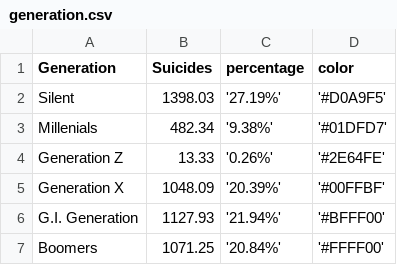
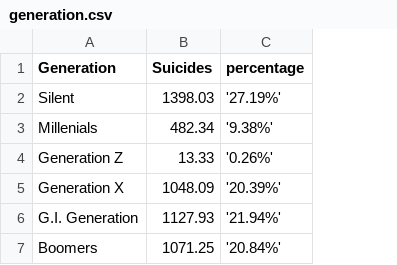
Before and after one commit to tiandao4414/D3-DATA, a CSV file: generation.csv, drawn as a sheet; the diff names each change by its address in the sheet, - before the commit and + after, or states it on an @@ line.

Commit message:
Update generation.csv

```diff
--- a/generation.csv
+++ b/generation.csv
-column D (color), rows 2-7: '#D0A9F5' | '#01DFD7' | '#2E64FE' | '#00FFBF' | '#BFFF00' | '#FFFF00'
```
